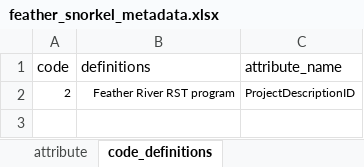
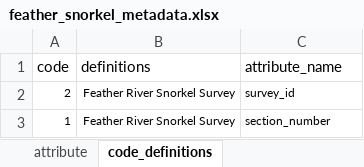
Before and after one commit to FlowWest/edi-feather-snorkel, an Excel workbook: data-raw/metadata/feather_snorkel_metadata.xlsx, sheet code_definitions, drawn as a sheet; values as stored, in another font and other column widths than the file's, no borders; the diff names each change by its address in the sheet, - before the commit and + after, or states it on an @@ line.

```diff
--- a/data-raw/metadata/feather_snorkel_metadata.xlsx (sheet code_definitions)
+++ b/data-raw/metadata/feather_snorkel_metadata.xlsx (sheet code_definitions)
-B2 (definitions): Feather River RST program
+B2 (definitions): Feather River Snorkel Survey
-C2 (attribute_name): ProjectDescriptionID
+C2 (attribute_name): survey_id
+row 3: 1 | Feather River Snorkel Survey | section_number
```
Also changed, not shown: sheet attribute, 2 other files.
